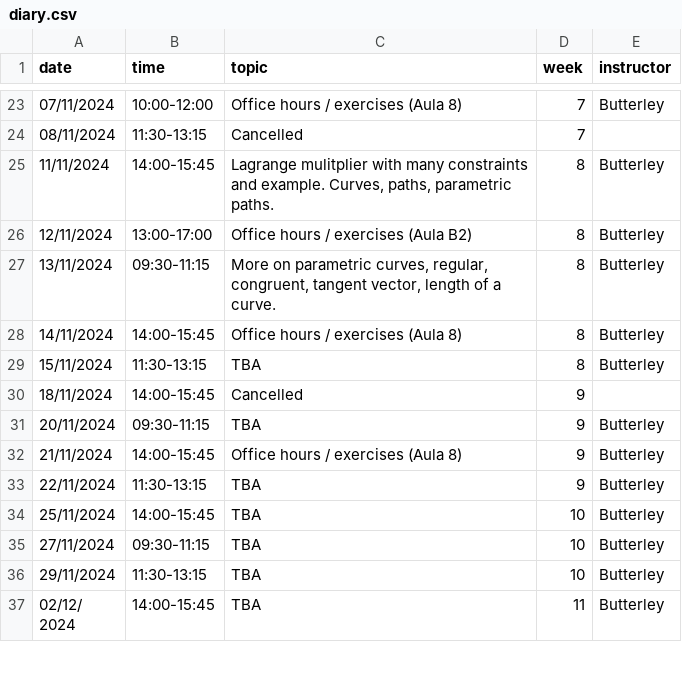
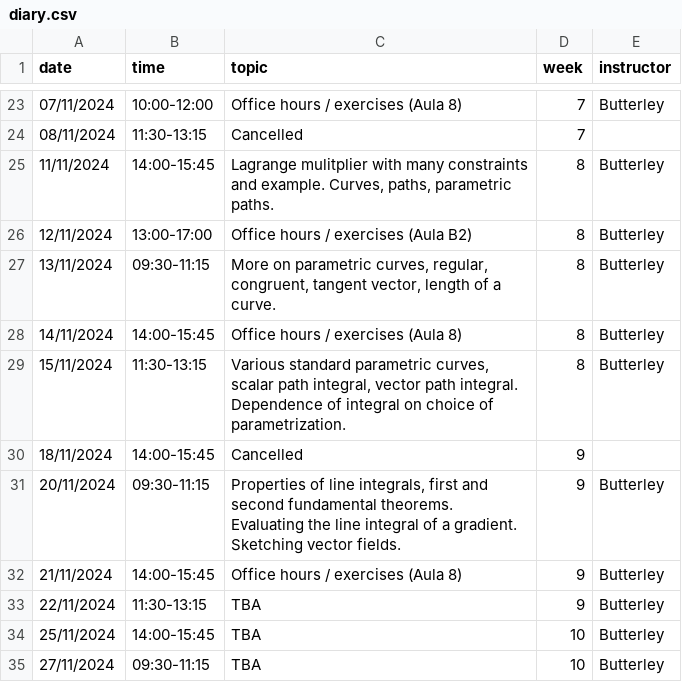
Before and after one commit to oliver-butterley/ma2-2024, a CSV file: data/diary.csv, drawn as a sheet; only a part is shown, gaps mark what is left out; the shorter side is filled out with more unchanged rows.

Commit message:
diary

```diff
--- a/data/diary.csv
+++ b/data/diary.csv
@@ -28,5 +28,5 @@ date,time,topic,week,instructor
 14/11/2024,14:00-15:45,Office hours / exercises (Aula 8),8,Butterley
-15/11/2024,11:30-13:15,TBA,8,Butterley
+15/11/2024,11:30-13:15,"Various standard parametric curves, scalar path integral, vector path integral. Dependence of integral on choice of parametrization.",8,Butterley
 18/11/2024,14:00-15:45,Cancelled,9,
-20/11/2024,09:30-11:15,TBA,9,Butterley
+20/11/2024,09:30-11:15,"Properties of line integrals, first and second fundamental theorems. Evaluating the line integral of a gradient. Sketching vector fields.",9,Butterley
 21/11/2024,14:00-15:45,Office hours / exercises (Aula 8),9,Butterley
```
